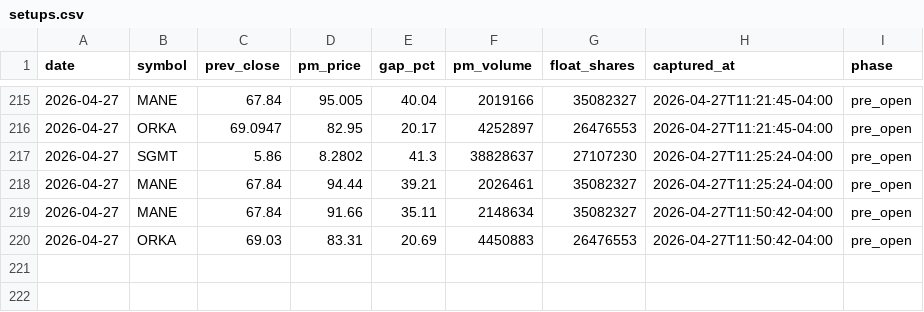
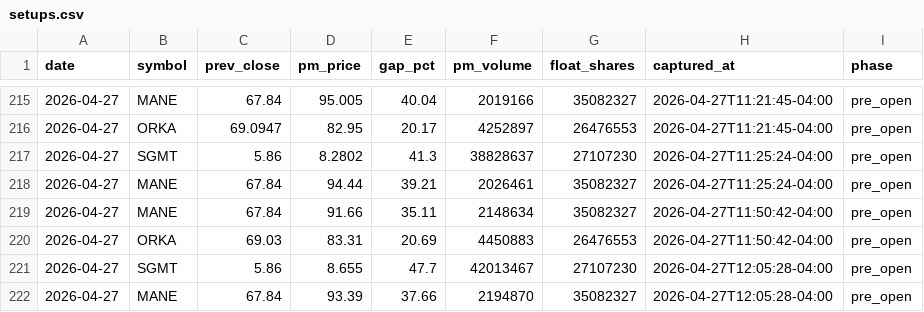
Before and after one commit to emart-ai/dailytrade, a CSV file: data/setups.csv, drawn as a sheet; only a part is shown, gaps mark what is left out; the diff names each change by its address in the sheet, - before the commit and + after, or states it on an @@ line.

Commit message:
scan: 2026-04-27T16:05Z

```diff
--- a/data/setups.csv
+++ b/data/setups.csv
+row 221: 2026-04-27 | SGMT | 5.86 | 8.655 | 47.7 | 42013467 | 27107230 | 2026-04-27T12:05:28-04:00 | pre_open
+row 222: 2026-04-27 | MANE | 67.84 | 93.39 | 37.66 | 2194870 | 35082327 | 2026-04-27T12:05:28-04:00 | pre_open
```
